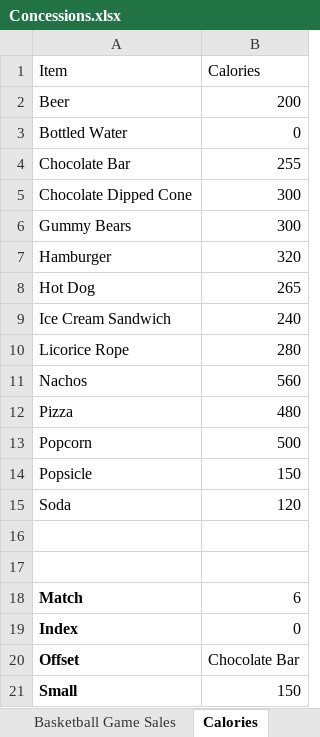
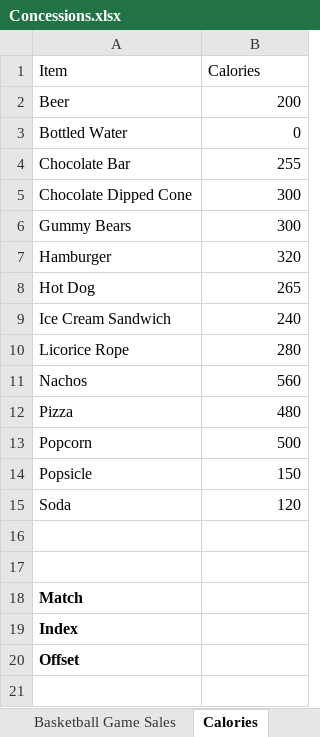
Before and after one commit to felixnguyen31/jekyll-theme-basically-basic, an Excel workbook: Concessions.xlsx, sheet Calories, drawn as a sheet; values as stored, in another font and other column widths than the file's, no borders; charts and pictures not drawn; the diff names each change by its address in the sheet, - before the commit and + after, or states it on an @@ line.

```diff
--- a/Concessions.xlsx (sheet Calories)
+++ b/Concessions.xlsx (sheet Calories)
-B18 (Calories): 6
+B18 (Calories): (empty)
-B19 (Calories): 0
+B19 (Calories): (empty)
-B20 (Calories): Chocolate Bar
+B20 (Calories): (empty)
-row 21: Small | 150
```
Also changed, not shown: sheet Basketball Game Sales, sheet Calories-Solver, other sheet tabs, charts or pictures.
